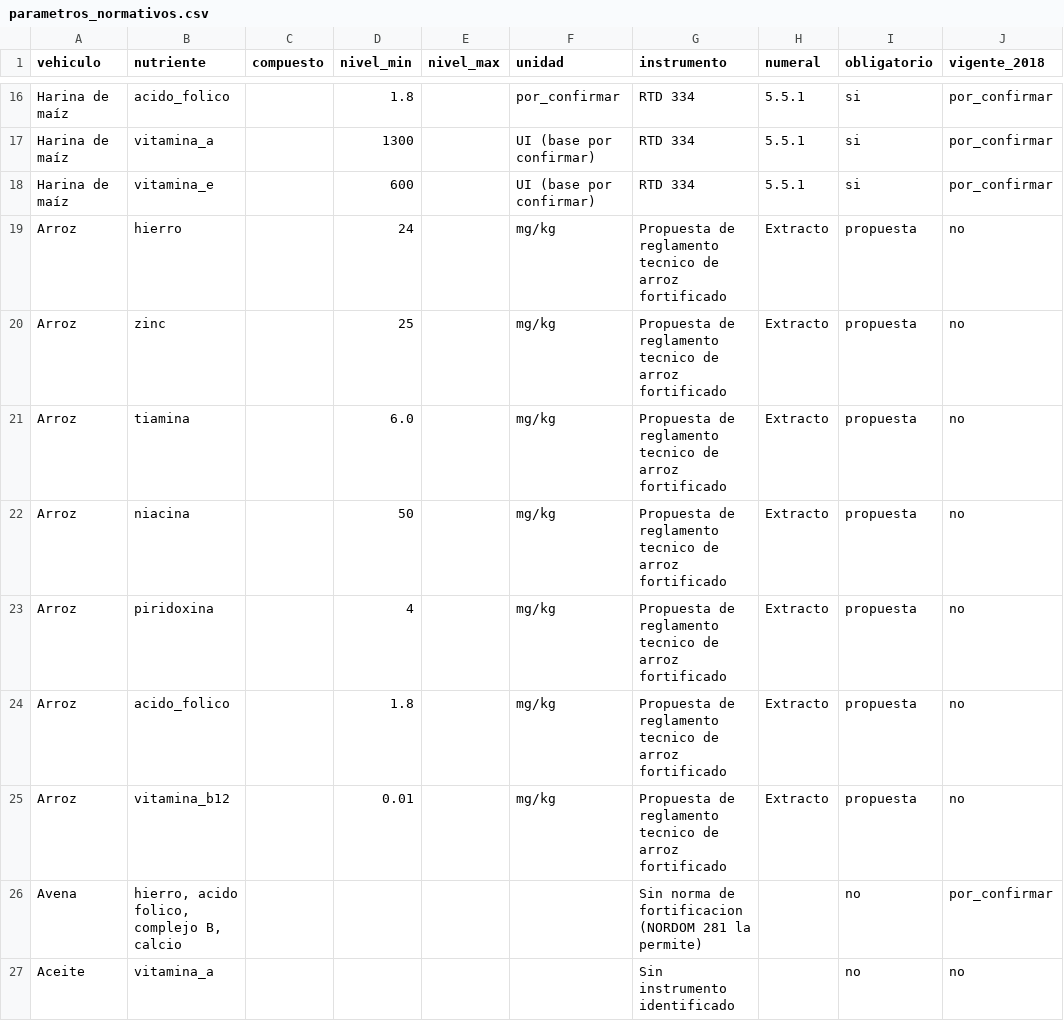
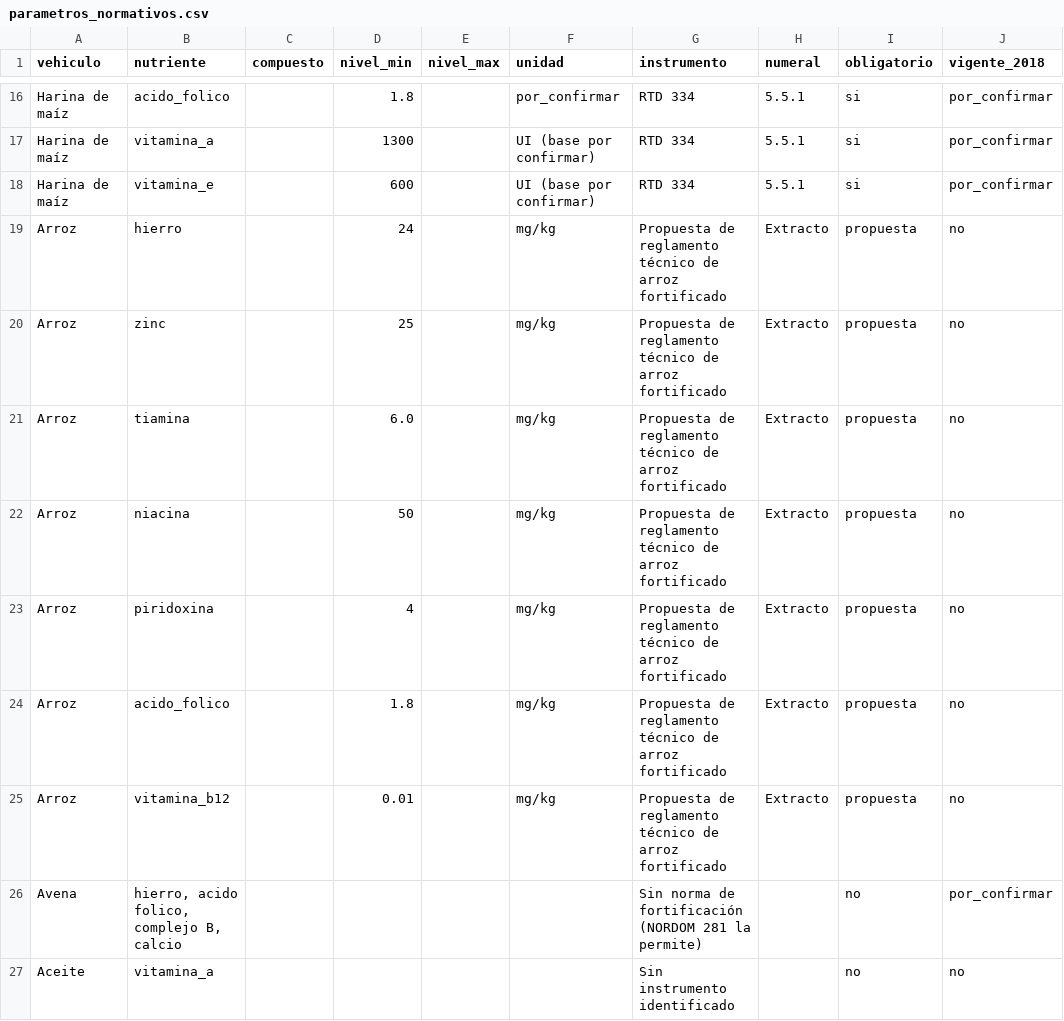
Before and after one commit to maicel1978/analisis_ENGIH2018, a CSV file: data/raw/parametros_normativos.csv, drawn as a sheet; only a part is shown, gaps mark what is left out; the diff names each change by its address in the sheet, - before the commit and + after, or states it on an @@ line.

Commit message:
Informe final: secciones de resultados en su orden, tabla normativa en metodos, repeticiones y notas de tabla

```diff
--- a/data/raw/parametros_normativos.csv
+++ b/data/raw/parametros_normativos.csv
-G19:G25 (instrumento): …de reglamento tecnico de arroz…
+G19:G25 (instrumento): …de reglamento técnico de arroz…
-G26 (instrumento): …norma de fortificacion (NORDOM 281…
+G26 (instrumento): …norma de fortificación (NORDOM 281…
```
Also changed, not shown: 4 other files.
